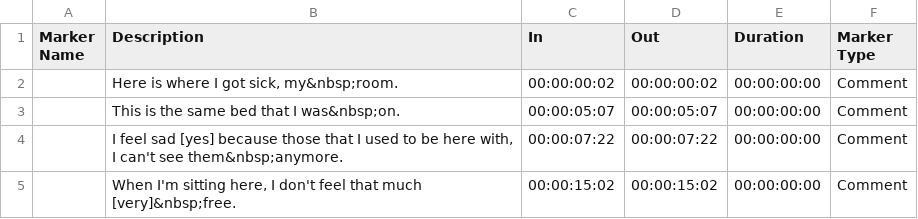
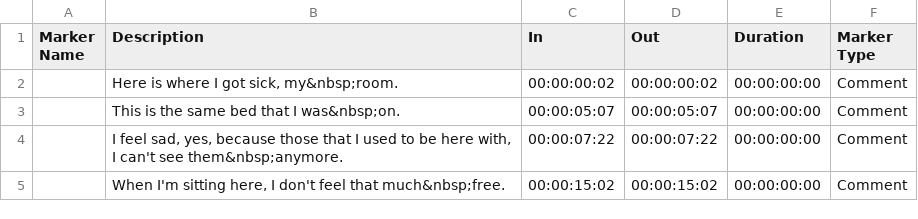
Before and after one commit to nprapps/barkedu, a CSV file: data/subtitles/05_mohamedbility.csv, drawn as a sheet; the diff names each change by its address in the sheet, - before the commit and + after, or states it on an @@ line.

```diff
--- a/data/subtitles/05_mohamedbility.csv
+++ b/data/subtitles/05_mohamedbility.csv
-B4 (Description): I feel sad [yes] because those…
+B4 (Description): I feel sad, yes, because those…
-B5 (Description): …feel that much [very]&nbsp;free.
+B5 (Description): …feel that much&nbsp;free.
```
Also changed, not shown: data/subtitles/01_miriamfofana_1.csv, 9 other files.
